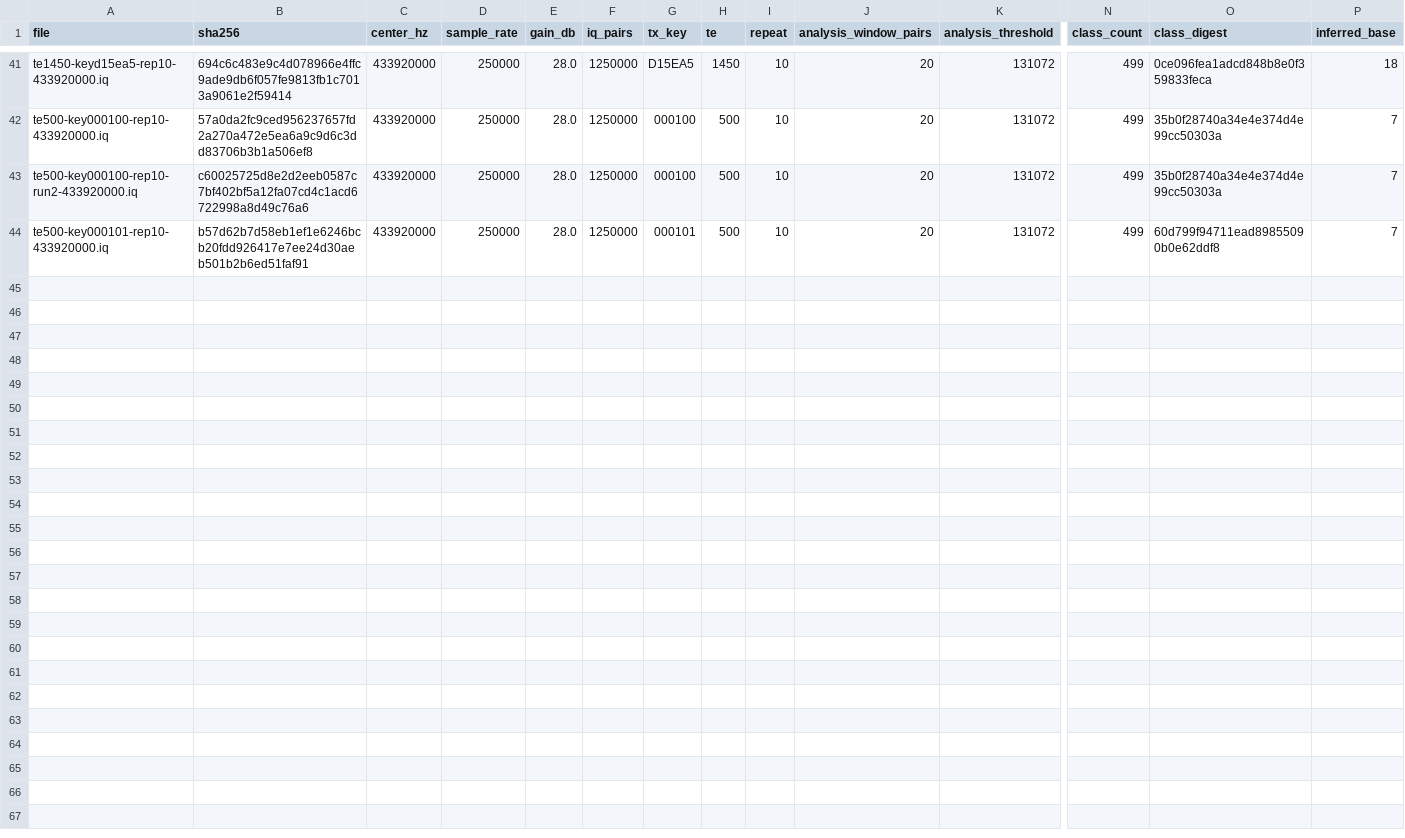
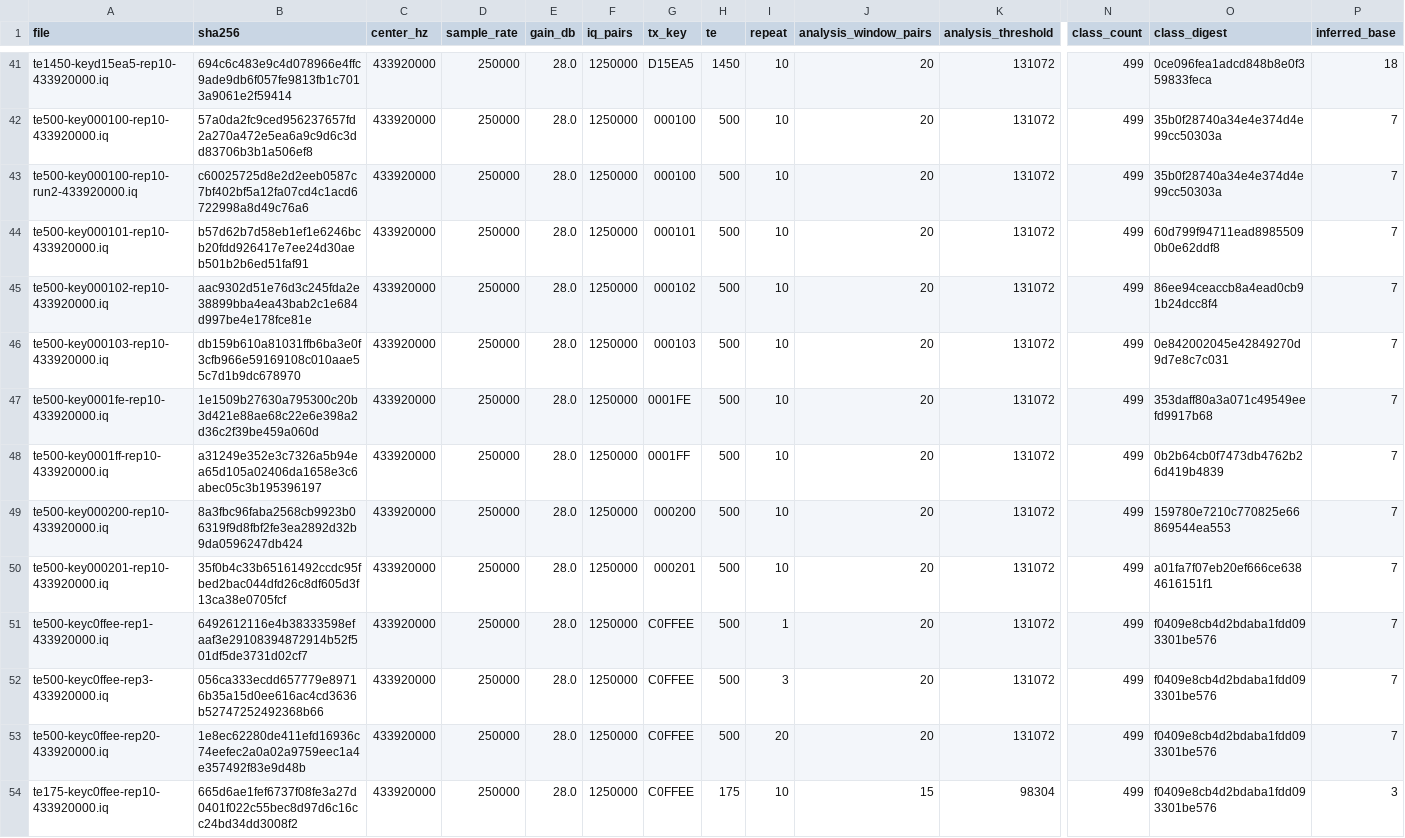
Before and after one commit to CharlesCNorton/subghz-verified, a CSV file: captures/manifest.csv, drawn as a sheet; only a part is shown, gaps mark what is left out; rows hold the shown columns only; the diff names each change by its address in the sheet, - before the commit and + after, or states it on an @@ line.

```diff
--- a/captures/manifest.csv
+++ b/captures/manifest.csv
+row 45: te500-key000102-rep10-433920000.iq | aac9302d51e76d3c245fda2e38899bba4ea43bab2c1e684d997be4e178fce81e | 433920000 | 250000 | 28.0 | 1250000 | 000102 | 500 | 10 | 20 | 131072 | 499 | 86ee94ceaccb8a4ead0cb91b24dcc8f4 | 7
+row 46: te500-key000103-rep10-433920000.iq | db159b610a81031ffb6ba3e0f3cfb966e59169108c010aae55c7d1b9dc678970 | 433920000 | 250000 | 28.0 | 1250000 | 000103 | 500 | 10 | 20 | 131072 | 499 | 0e842002045e42849270d9d7e8c7c031 | 7
+row 47: te500-key0001fe-rep10-433920000.iq | 1e1509b27630a795300c20b3d421e88ae68c22e6e398a2d36c2f39be459a060d | 433920000 | 250000 | 28.0 | 1250000 | 0001FE | 500 | 10 | 20 | 131072 | 499 | 353daff80a3a071c49549eefd9917b68 | 7
+row 48: te500-key0001ff-rep10-433920000.iq | a31249e352e3c7326a5b94ea65d105a02406da1658e3c6abec05c3b195396197 | 433920000 | 250000 | 28.0 | 1250000 | 0001FF | 500 | 10 | 20 | 131072 | 499 | 0b2b64cb0f7473db4762b26d419b4839 | 7
+row 49: te500-key000200-rep10-433920000.iq | 8a3fbc96faba2568cb9923b06319f9d8fbf2fe3ea2892d32b9da0596247db424 | 433920000 | 250000 | 28.0 | 1250000 | 000200 | 500 | 10 | 20 | 131072 | 499 | 159780e7210c770825e66869544ea553 | 7
+row 50: te500-key000201-rep10-433920000.iq | 35f0b4c33b65161492ccdc95fbed2bac044dfd26c8df605d3f13ca38e0705fcf | 433920000 | 250000 | 28.0 | 1250000 | 000201 | 500 | 10 | 20 | 131072 | 499 | a01fa7f07eb20ef666ce6384616151f1 | 7
+row 51: te500-keyc0ffee-rep1-433920000.iq | 6492612116e4b38333598efaaf3e29108394872914b52f501df5de3731d02cf7 | 433920000 | 250000 | 28.0 | 1250000 | C0FFEE | 500 | 1 | 20 | 131072 | 499 | f0409e8cb4d2bdaba1fdd093301be576 | 7
+row 52: te500-keyc0ffee-rep3-433920000.iq | 056ca333ecdd657779e89716b35a15d0ee616ac4cd3636b52747252492368b66 | 433920000 | 250000 | 28.0 | 1250000 | C0FFEE | 500 | 3 | 20 | 131072 | 499 | f0409e8cb4d2bdaba1fdd093301be576 | 7
+row 53: te500-keyc0ffee-rep20-433920000.iq | 1e8ec62280de411efd16936c74eefec2a0a02a9759eec1a4e357492f83e9d48b | 433920000 | 250000 | 28.0 | 1250000 | C0FFEE | 500 | 20 | 20 | 131072 | 499 | f0409e8cb4d2bdaba1fdd093301be576 | 7
+row 54: te175-keyc0ffee-rep10-433920000.iq | 665d6ae1fef6737f08fe3a27d0401f022c55bec8d97d6c16cc24bd34dd3008f2 | 433920000 | 250000 | 28.0 | 1250000 | C0FFEE | 175 | 10 | 15 | 98304 | 499 | f0409e8cb4d2bdaba1fdd093301be576 | 3
```
Also changed, not shown: families/manifest.csv, replay/manifest.csv, 17 other files.
